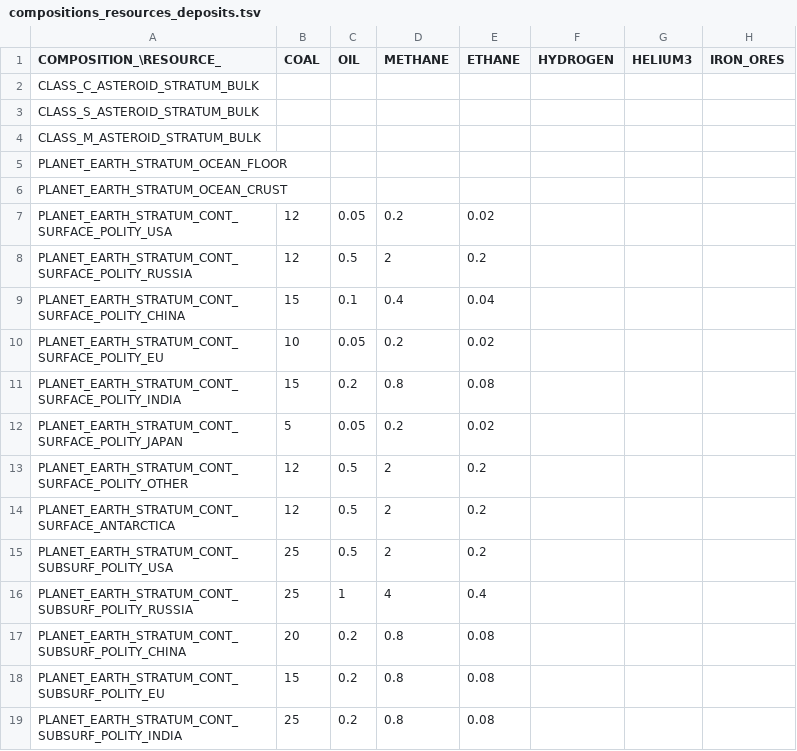
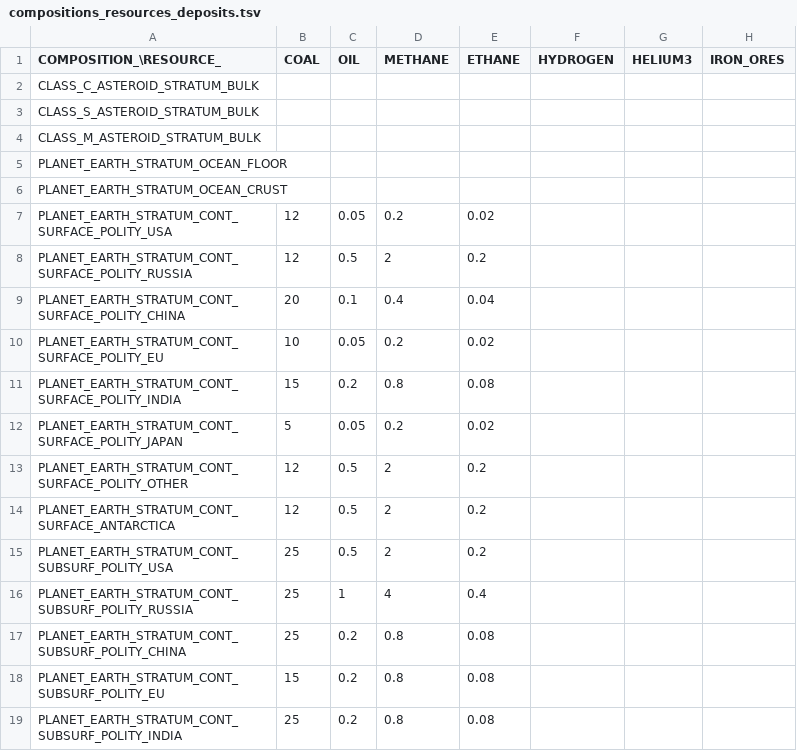
Before and after one commit to t2civ/astropolis_sdk, a TSV file: public/data/tables/compositions_resources_deposits.tsv, drawn as a sheet; only a part is shown; the diff names each change by its address in the sheet, - before the commit and + after, or states it on an @@ line.

```diff
--- a/public/data/tables/compositions_resources_deposits.tsv
+++ b/public/data/tables/compositions_resources_deposits.tsv
-B9 (COAL): 15
+B9 (COAL): 20
-B17 (COAL): 20
+B17 (COAL): 25
```
Also changed, not shown: public/data/tables/facilities_operations_extractions.tsv, public/data/tables/operations.tsv, 2 other files.
